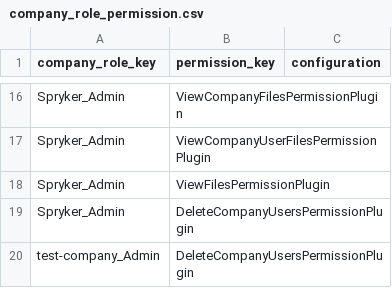
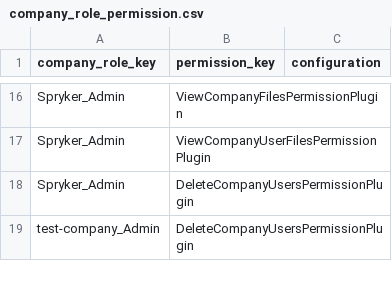
Before and after one commit to spryker-shop/suite, a CSV file: data/import/common/common/company_role_permission.csv, drawn as a sheet; only a part is shown, gaps mark what is left out.

```diff
--- a/data/import/common/common/company_role_permission.csv
+++ b/data/import/common/common/company_role_permission.csv
@@ -17,3 +17,2 @@ Spryker_Admin,ViewCompanyFilesPermissionPlugin,
 Spryker_Admin,ViewCompanyUserFilesPermissionPlugin,
-Spryker_Admin,ViewFilesPermissionPlugin,
 Spryker_Admin,DeleteCompanyUsersPermissionPlugin,
```
Also changed, not shown: data/import/common/common/glossary.csv, 7 other files.
